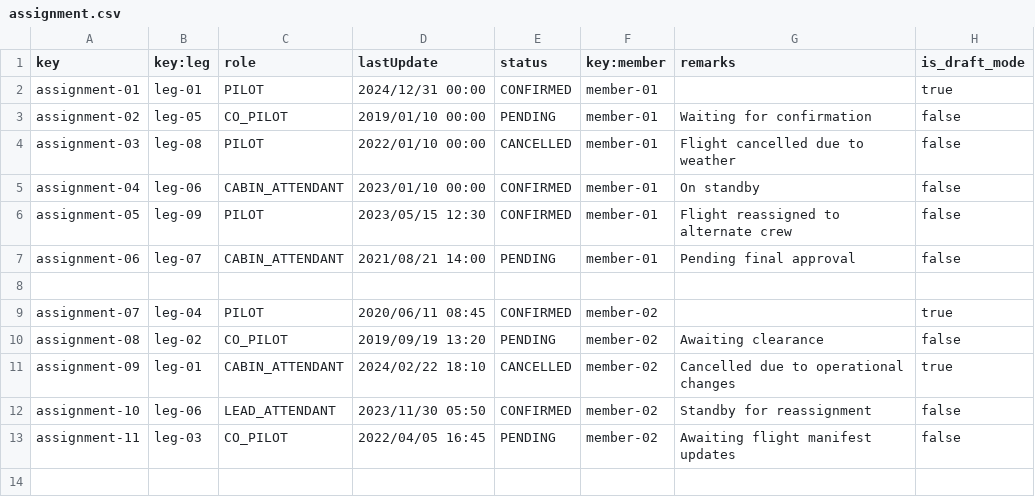
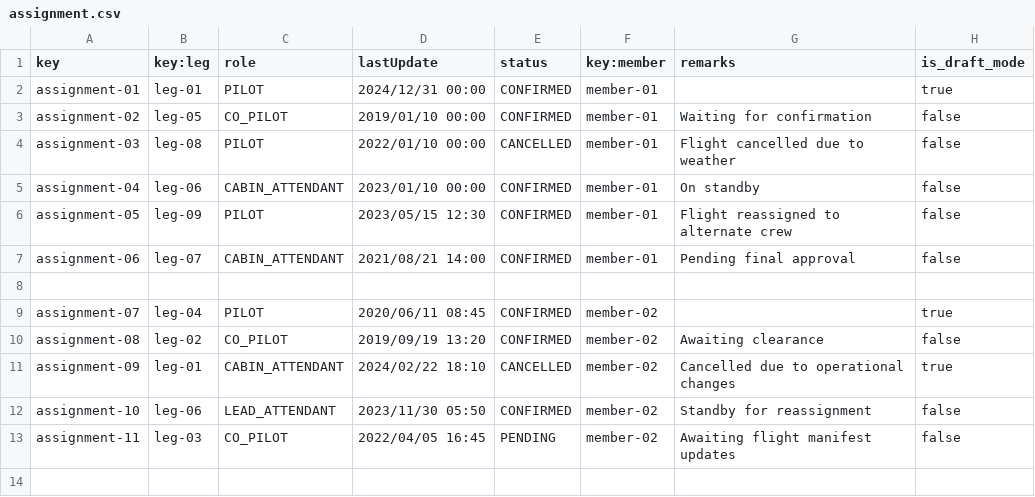
Before and after one commit to javpalgon/Acme-ANS-C2, a CSV file: src/main/resources/WEB-INF/data/sample/assignment.csv, drawn as a sheet; only a part is shown.

```diff
--- a/src/main/resources/WEB-INF/data/sample/assignment.csv
+++ b/src/main/resources/WEB-INF/data/sample/assignment.csv
@@ -2,3 +2,3 @@ key,key:leg,role,lastUpdate,status,key:member,remarks,is_draft_mode
 assignment-01,leg-01,PILOT,2024/12/31 00:00,CONFIRMED,member-01,,true
-assignment-02,leg-05,CO_PILOT,2019/01/10 00:00,PENDING,member-01,Waiting for confirmation,false
+assignment-02,leg-05,CO_PILOT,2019/01/10 00:00,CONFIRMED,member-01,Waiting for confirmation,false
 assignment-03,leg-08,PILOT,2022/01/10 00:00,CANCELLED,member-01,Flight cancelled due to weather,false
@@ -6,6 +6,6 @@ assignment-04,leg-06,CABIN_ATTENDANT,2023/01/10 00:00,CONFIRMED,member-01,On sta
 assignment-05,leg-09,PILOT,2023/05/15 12:30,CONFIRMED,member-01,Flight reassigned to alternate crew,false
-assignment-06,leg-07,CABIN_ATTENDANT,2021/08/21 14:00,PENDING,member-01,Pending final approval,false
+assignment-06,leg-07,CABIN_ATTENDANT,2021/08/21 14:00,CONFIRMED,member-01,Pending final approval,false
 
 assignment-07,leg-04,PILOT,2020/06/11 08:45,CONFIRMED,member-02,,true
-assignment-08,leg-02,CO_PILOT,2019/09/19 13:20,PENDING,member-02,Awaiting clearance,false
+assignment-08,leg-02,CO_PILOT,2019/09/19 13:20,CONFIRMED,member-02,Awaiting clearance,false
 assignment-09,leg-01,CABIN_ATTENDANT,2024/02/22 18:10,CANCELLED,member-02,Cancelled due to operational changes,true
```
Also changed, not shown: 9 other files.
